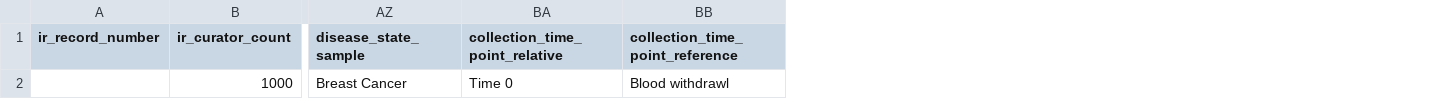
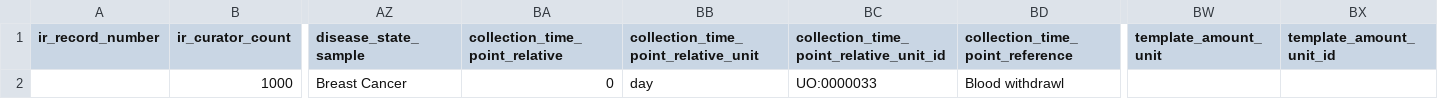
Before and after one commit to sfu-ireceptor/turnkey-service-php, a CSV file: test_data/PRJNA330606_Wang_1_sample_metadata.csv, drawn as a sheet; only a part is shown, gaps mark what is left out; the diff names each change by its address in the sheet, - before the commit and + after, or states it on an @@ line.

Commit message:
Ontology fixes

```diff
--- a/test_data/PRJNA330606_Wang_1_sample_metadata.csv
+++ b/test_data/PRJNA330606_Wang_1_sample_metadata.csv
+column BB, rows 1-2: collection_time_point_relative_unit | day
+column BC, rows 1-2: collection_time_point_relative_unit_id | UO:0000033
+column BW (template_amount_unit), empty
+column BX (template_amount_unit_id), empty
-BA2 (collection_time_point_relative): Time 0
+BA2 (collection_time_point_relative): 0
```
